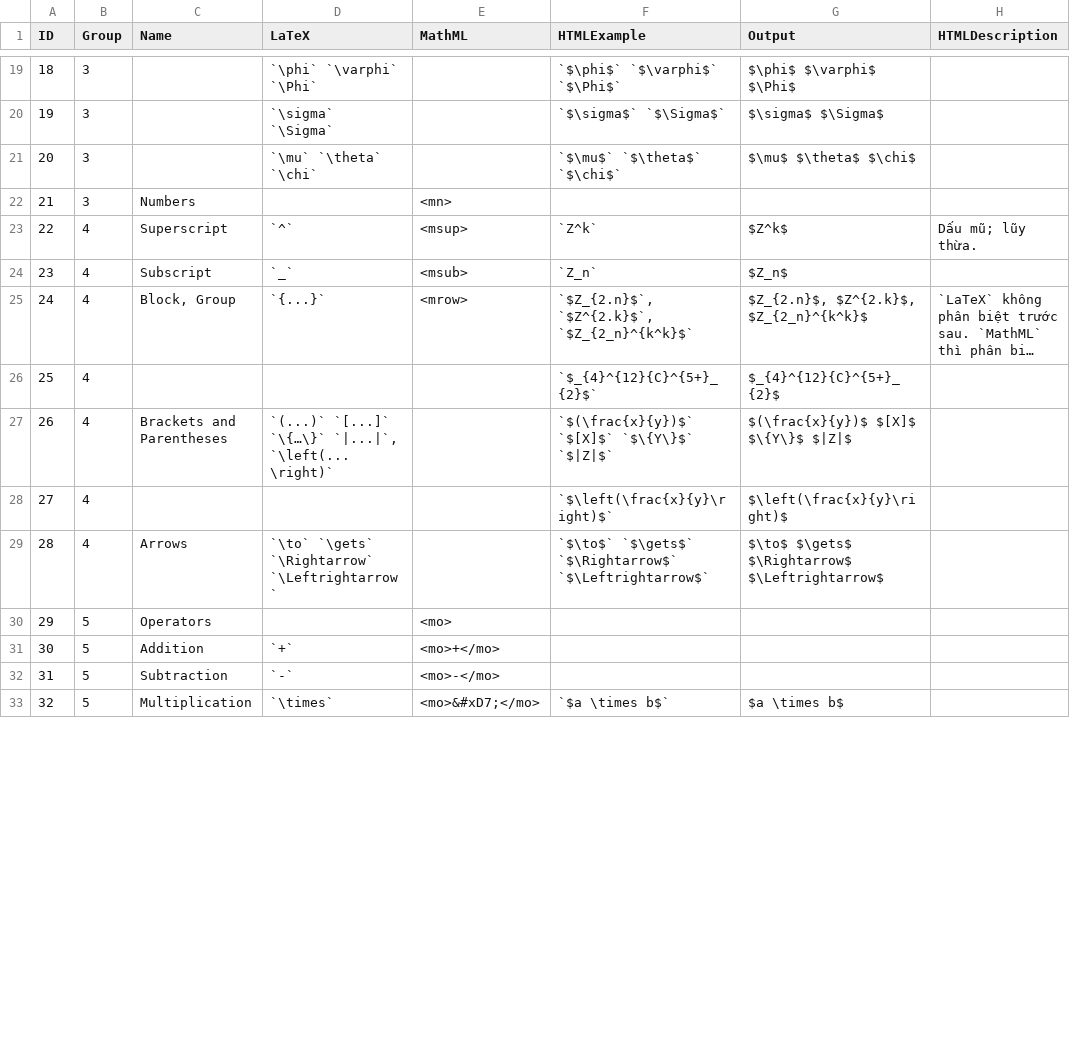
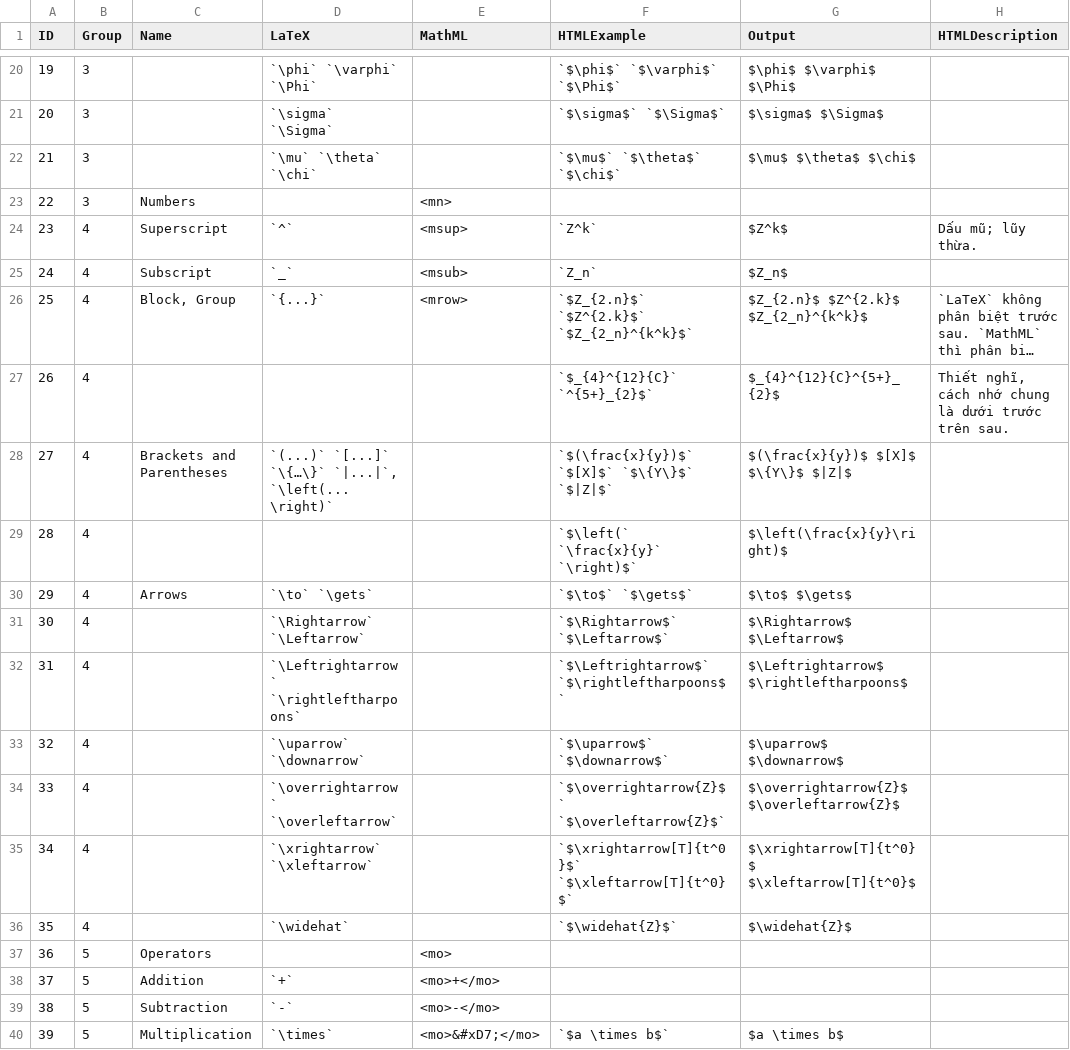
Before and after one commit to BabyMouse/ddRMarkdown, a CSV file: _datasets/tex_mml.csv, drawn as a sheet; only a part is shown, gaps mark what is left out; long unchanged cells end in …; removed rows and columns are numbered as before the commit, all else as after; the diff covers the shown part only; the diff names each change by its address in the sheet, - before the commit and + after, or states it on an @@ line.

```diff
--- a/_datasets/tex_mml.csv
+++ b/_datasets/tex_mml.csv
@@ column A (ID) renumbered between rows 9 and 53 @@
-F26 (HTMLExample): `$Z_{2.n}$`, `$Z^{2.k}$`, `$Z_{2_n}^{k^k}$`
+F26 (HTMLExample): `$Z_{2.n}$` `$Z^{2.k}$` `$Z_{2_n}^{k^k}$`
-G26 (Output): $Z_{2.n}$, $Z^{2.k}$, $Z_{2_n}^{k^k}$
+G26 (Output): $Z_{2.n}$ $Z^{2.k}$ $Z_{2_n}^{k^k}$
-F27 (HTMLExample): `$_{4}^{12}{C}^{5+}_{2}$`
+F27 (HTMLExample): `$_{4}^{12}{C}` `^{5+}_{2}$`
-H27 (HTMLDescription): (empty)
+H27 (HTMLDescription): Thiết nghĩ, cách nhớ chung là dưới trước trên sau.
-F29 (HTMLExample): `$\left(\frac{x}{y}\right)$`
+F29 (HTMLExample): `$\left(` `\frac{x}{y}` `\right)$`
-row 29: 28 | 4 | Arrows | `\to` `\gets` `\Rightarrow` `\Leftrightarrow` |  | `$\to$` `$\gets$` `$\Rightarrow$` `$\Leftrightarrow$` | $\to$ $\gets$ $\Rightarrow$ $\Leftrightarrow$
+row 30: 29 | 4 | Arrows | `\to` `\gets` |  | `$\to$` `$\gets$` | $\to$ $\gets$
+row 31: 30 | 4 |  | `\Rightarrow` `\Leftarrow` |  | `$\Rightarrow$` `$\Leftarrow$` | $\Rightarrow$ $\Leftarrow$
+row 32: 31 | 4 |  | `\Leftrightarrow` `\rightleftharpoons` |  | `$\Leftrightarrow$` `$\rightleftharpoons$` | $\Leftrightarrow$ $\rightleftharpoons$
+row 33: 32 | 4 |  | `\uparrow` `\downarrow` |  | `$\uparrow$` `$\downarrow$` | $\uparrow$ $\downarrow$
+row 34: 33 | 4 |  | `\overrightarrow` `\overleftarrow` |  | `$\overrightarrow{Z}$` `$\overleftarrow{Z}$` | $\overrightarrow{Z}$ $\overleftarrow{Z}$
+row 35: 34 | 4 |  | `\xrightarrow` `\xleftarrow` |  | `$\xrightarrow[T]{t^0}$` `$\xleftarrow[T]{t^0}$` | $\xrightarrow[T]{t^0}$ $\xleftarrow[T]{t^0}$
+row 36: 35 | 4 |  | `\widehat` |  | `$\widehat{Z}$` | $\widehat{Z}$
```
Also changed, not shown: 5 added rows, 2 removed rows and 22 edited cells elsewhere in this file, 3 other files.
